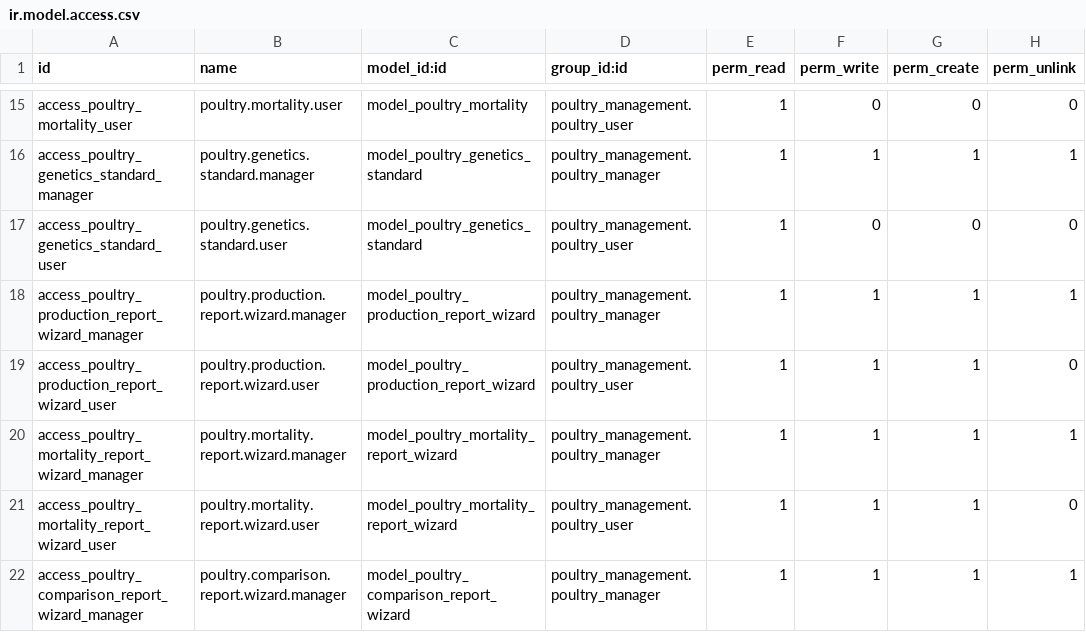
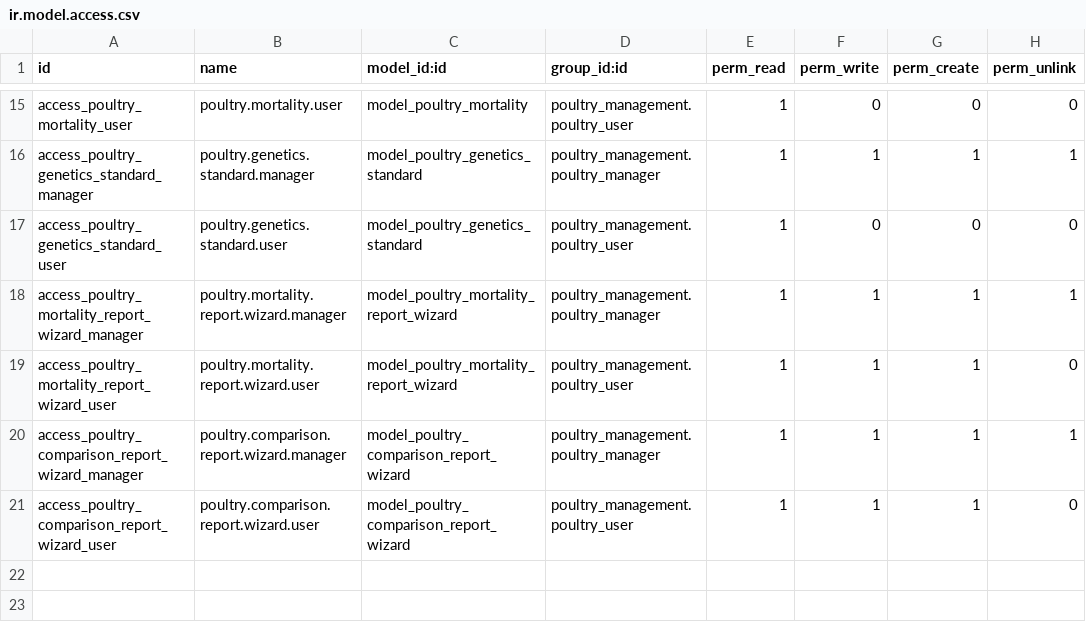
Before and after one commit to aceleradora-la/poultry_management, a CSV file: security/ir.model.access.csv, drawn as a sheet; only a part is shown, gaps mark what is left out; the shorter side is filled out with more unchanged rows.

Commit message:
Fix: Eliminar referencias al modelo eliminado poultry.production.report.wizard del archivo de seguridad

```diff
--- a/security/ir.model.access.csv
+++ b/security/ir.model.access.csv
@@ -17,4 +17,2 @@ access_poultry_genetics_standard_manager,poultry.genetics.standard.manager,model
 access_poultry_genetics_standard_user,poultry.genetics.standard.user,model_poultry_genetics_standard,poultry_management.poultry_user,1,0,0,0
-access_poultry_production_report_wizard_manager,poultry.production.report.wizard.manager,model_poultry_production_report_wizard,poultry_management.poultry_manager,1,1,1,1
-access_poultry_production_report_wizard_user,poultry.production.report.wizard.user,model_poultry_production_report_wizard,poultry_management.poultry_user,1,1,1,0
 access_poultry_mortality_report_wizard_manager,poultry.mortality.report.wizard.manager,model_poultry_mortality_report_wizard,poultry_management.poultry_manager,1,1,1,1
```
